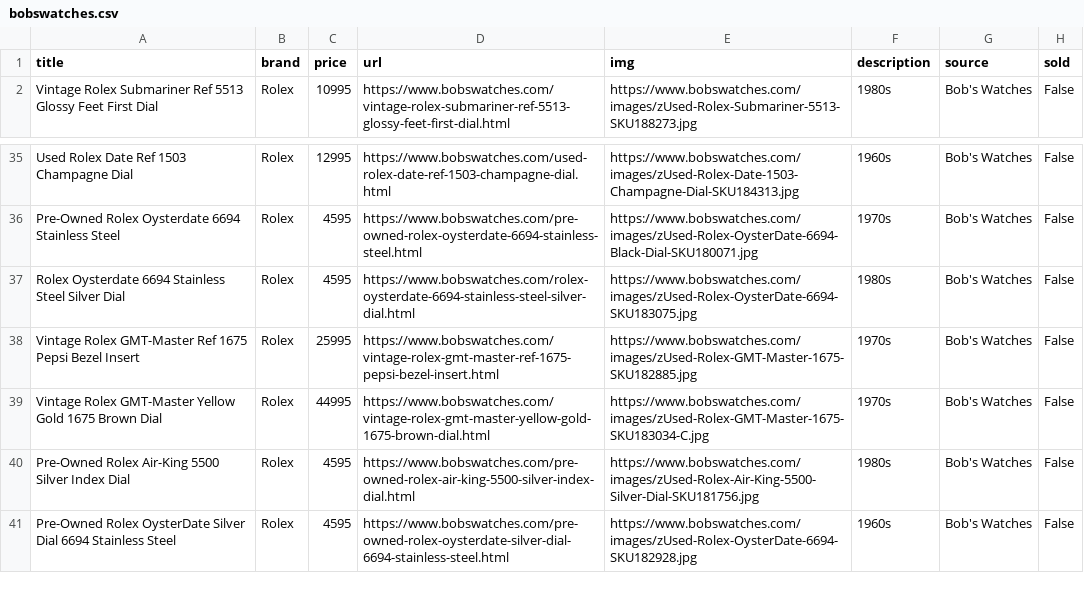
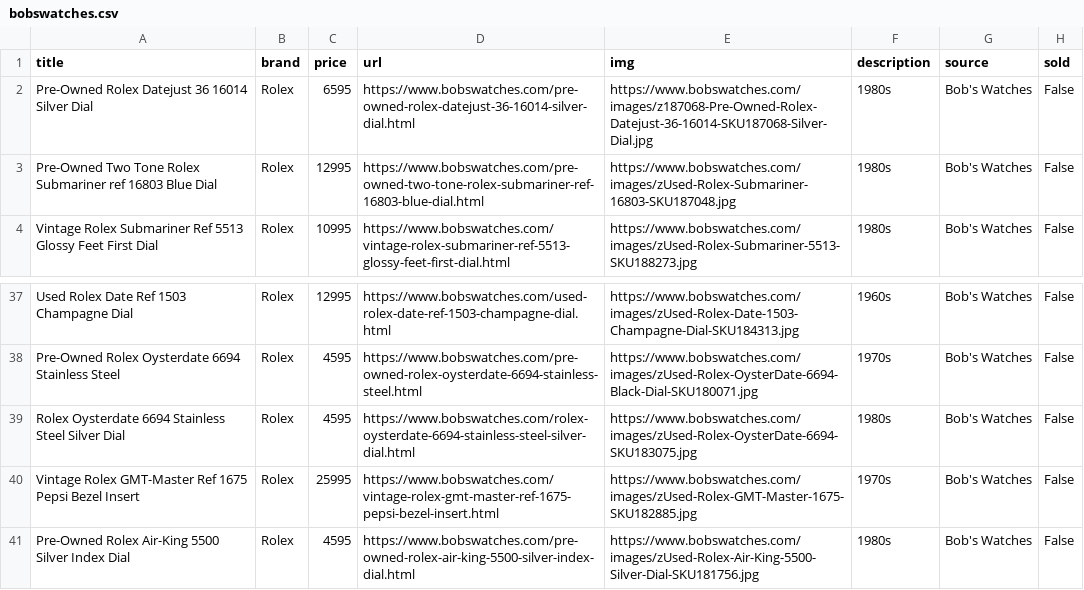
Before and after one commit to markatmutter-cloud/watchlist, a CSV file: data/bobswatches.csv, drawn as a sheet; only a part is shown, gaps mark what is left out; the shorter side is filled out with more unchanged rows; removed rows and columns are numbered as before the commit, all else as after; the diff names each change by its address in the sheet, - before the commit and + after, or states it on an @@ line.

```diff
--- a/data/bobswatches.csv
+++ b/data/bobswatches.csv
+row 2: Pre-Owned Rolex Datejust 36 16014 Silver Dial | Rolex | 6595 | https://www.bobswatches.com/pre-owned-rolex-datejust-36-16014-silver-dial.html | https://www.bobswatches.com/images/z187068-Pre-Owned-Rolex-Datejust-36-16014-SKU187068-Silver-Dial.jpg | 1980s | Bob's Watches | False
+row 3: Pre-Owned Two Tone Rolex Submariner ref 16803 Blue Dial | Rolex | 12995 | https://www.bobswatches.com/pre-owned-two-tone-rolex-submariner-ref-16803-blue-dial.html | https://www.bobswatches.com/images/zUsed-Rolex-Submariner-16803-SKU187048.jpg | 1980s | Bob's Watches | False
-row 39: Vintage Rolex GMT-Master Yellow Gold 1675 Brown Dial | Rolex | 44995 | https://www.bobswatches.com/vintage-rolex-gmt-master-yellow-gold-1675-brown-dial.html | https://www.bobswatches.com/images/zUsed-Rolex-GMT-Master-1675-SKU183034-C.jpg | 1970s | Bob's Watches | False
```
Also changed, not shown: data/craftandtailored.csv, data/huntington.csv, 8 other files.
